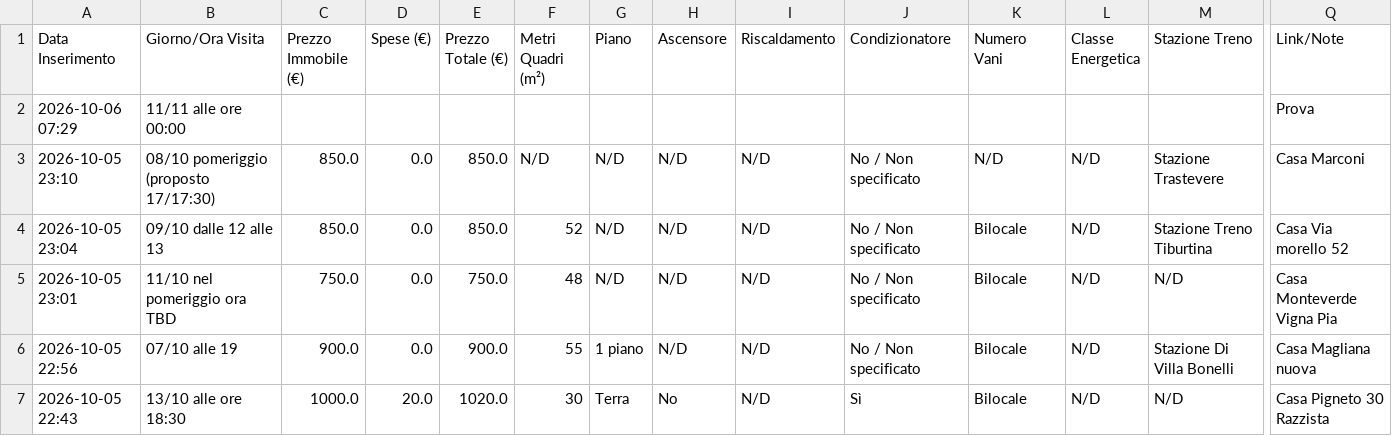
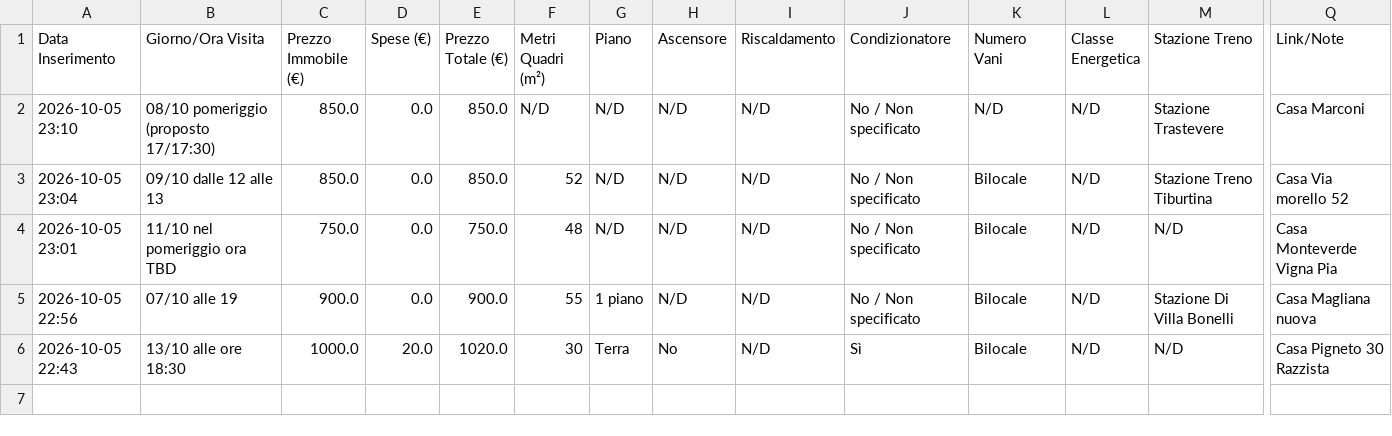
Before and after one commit to Nitrowarrior98/Case_in_affitto, a CSV file: case_in_affitto.csv, drawn as a sheet; only a part is shown, gaps mark what is left out; rows hold the shown columns only; the diff names each change by its address in the sheet, - before the commit and + after, or states it on an @@ line.

Commit message:
Aggiornamento catalogo 2026-10-06 07:30

```diff
--- a/case_in_affitto.csv
+++ b/case_in_affitto.csv
-row 2: 2026-10-06 07:29 | 11/11 alle ore 00:00 |  |  |  |  |  |  |  |  |  |  |  | Prova
```
